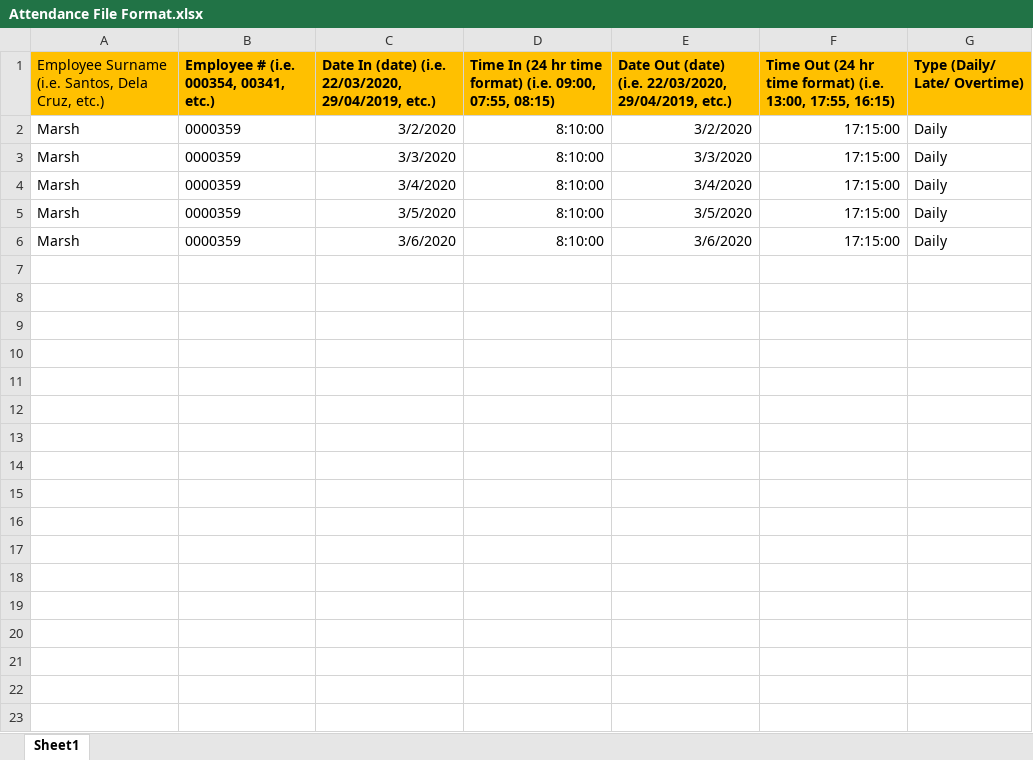
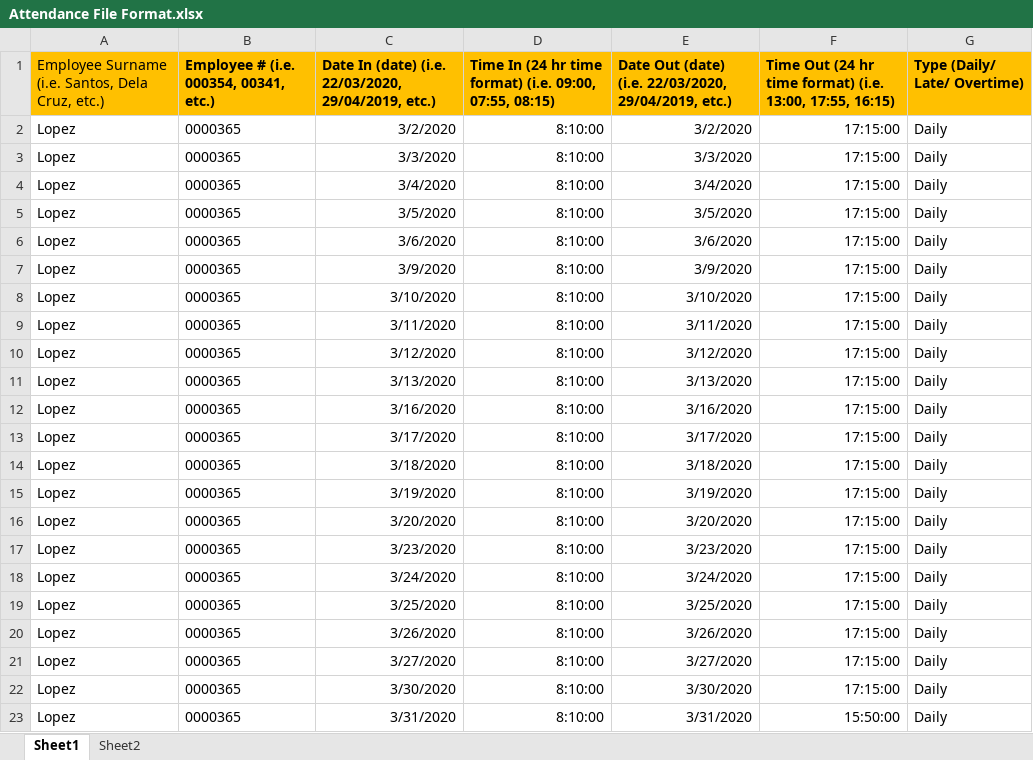
Before and after one commit to evbhurna/django-boilerplate, an Excel workbook: app_core/Attendance File Format.xlsx, sheet Sheet1, drawn as a sheet; values as stored, in another font and other column widths than the file's, no borders; the diff names each change by its address in the sheet, - before the commit and + after, or states it on an @@ line.

```diff
--- a/app_core/Attendance File Format.xlsx (sheet Sheet1)
+++ b/app_core/Attendance File Format.xlsx (sheet Sheet1)
+sheet tab: Sheet2
-A2:A6: Marsh
+A2:A6: Lopez
-B2:B6: 0000359
+B2:B6: 0000365
+row 7: Lopez | 0000365 | 3/9/2020 | 8:10:00 | 3/9/2020 | 17:15:00 | Daily
+row 8: Lopez | 0000365 | 3/10/2020 | 8:10:00 | 3/10/2020 | 17:15:00 | Daily
+row 9: Lopez | 0000365 | 3/11/2020 | 8:10:00 | 3/11/2020 | 17:15:00 | Daily
+row 10: Lopez | 0000365 | 3/12/2020 | 8:10:00 | 3/12/2020 | 17:15:00 | Daily
+row 11: Lopez | 0000365 | 3/13/2020 | 8:10:00 | 3/13/2020 | 17:15:00 | Daily
+row 12: Lopez | 0000365 | 3/16/2020 | 8:10:00 | 3/16/2020 | 17:15:00 | Daily
+row 13: Lopez | 0000365 | 3/17/2020 | 8:10:00 | 3/17/2020 | 17:15:00 | Daily
+row 14: Lopez | 0000365 | 3/18/2020 | 8:10:00 | 3/18/2020 | 17:15:00 | Daily
+row 15: Lopez | 0000365 | 3/19/2020 | 8:10:00 | 3/19/2020 | 17:15:00 | Daily
+row 16: Lopez | 0000365 | 3/20/2020 | 8:10:00 | 3/20/2020 | 17:15:00 | Daily
+row 17: Lopez | 0000365 | 3/23/2020 | 8:10:00 | 3/23/2020 | 17:15:00 | Daily
+row 18: Lopez | 0000365 | 3/24/2020 | 8:10:00 | 3/24/2020 | 17:15:00 | Daily
+row 19: Lopez | 0000365 | 3/25/2020 | 8:10:00 | 3/25/2020 | 17:15:00 | Daily
+row 20: Lopez | 0000365 | 3/26/2020 | 8:10:00 | 3/26/2020 | 17:15:00 | Daily
+row 21: Lopez | 0000365 | 3/27/2020 | 8:10:00 | 3/27/2020 | 17:15:00 | Daily
+row 22: Lopez | 0000365 | 3/30/2020 | 8:10:00 | 3/30/2020 | 17:15:00 | Daily
+row 23: Lopez | 0000365 | 3/31/2020 | 8:10:00 | 3/31/2020 | 15:50:00 | Daily
```
Also changed, not shown: 19 other files.
